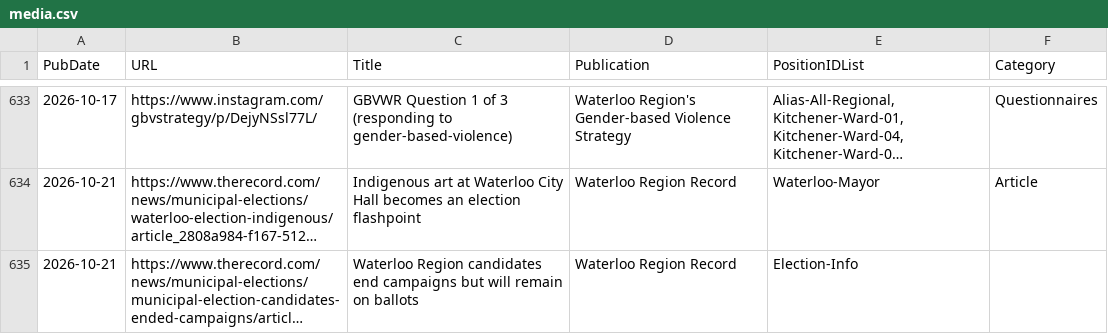
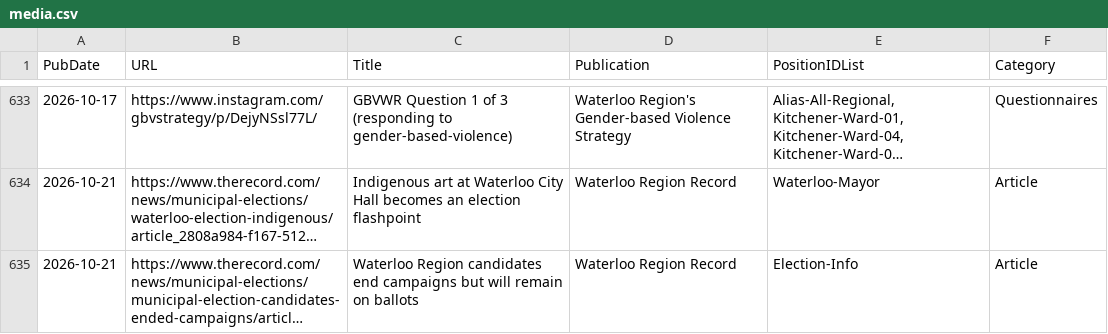
Before and after one commit to CivicTechWR/WRvotes, a CSV file: docs/_data/sync/media.csv, drawn as a sheet; only a part is shown, gaps mark what is left out; long unchanged cells end in …; the diff names each change by its address in the sheet, - before the commit and + after, or states it on an @@ line.

Commit message:
Auto-commit: updated media.csv from Google Docs

```diff
--- a/docs/_data/sync/media.csv
+++ b/docs/_data/sync/media.csv
-F635 (Category): (empty)
+F635 (Category): Article
```
